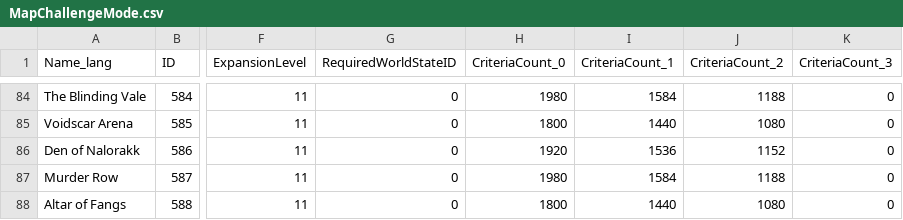
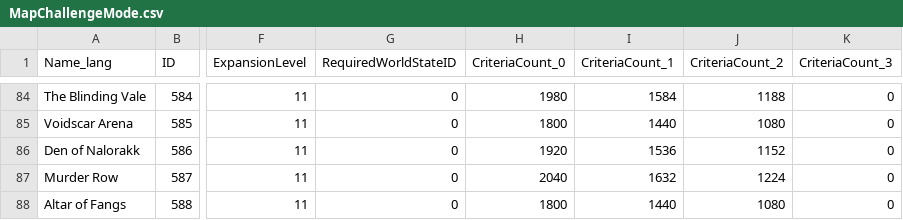
Before and after one commit to 0xbs/premade-groups-filter-helper, a CSV file: data/MapChallengeMode.csv, drawn as a sheet; only a part is shown, gaps mark what is left out; the diff names each change by its address in the sheet, - before the commit and + after, or states it on an @@ line.

```diff
--- a/data/MapChallengeMode.csv
+++ b/data/MapChallengeMode.csv
-H87 (CriteriaCount_0): 1980
+H87 (CriteriaCount_0): 2040
-I87 (CriteriaCount_1): 1584
+I87 (CriteriaCount_1): 1632
-J87 (CriteriaCount_2): 1188
+J87 (CriteriaCount_2): 1224
```
Also changed, not shown: data/GroupFinderActivity.csv, 1 other file.
